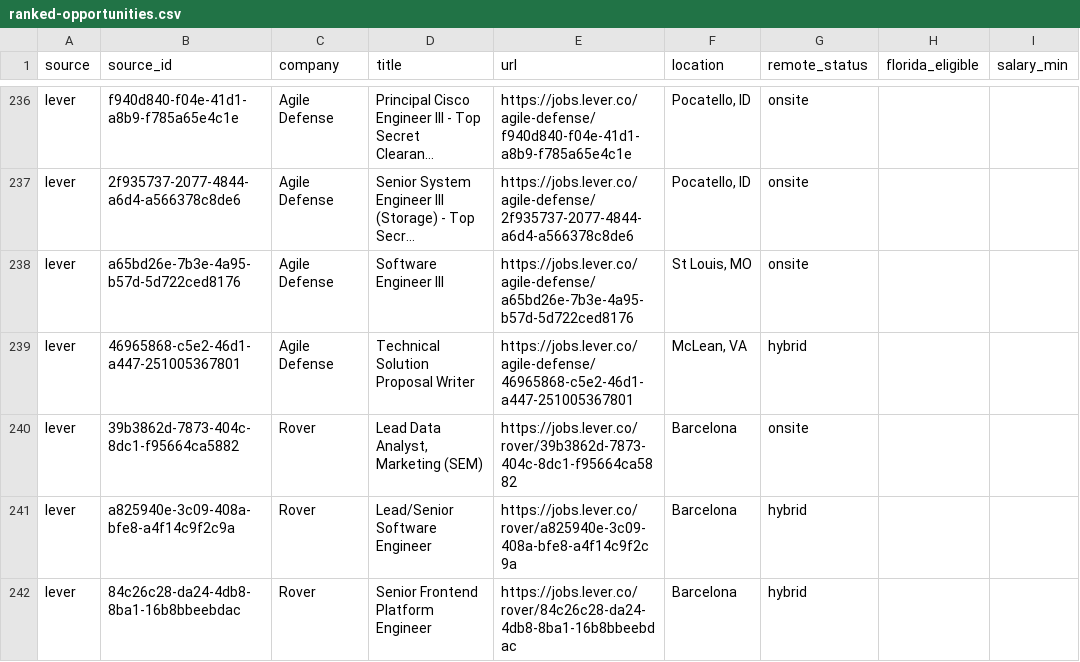
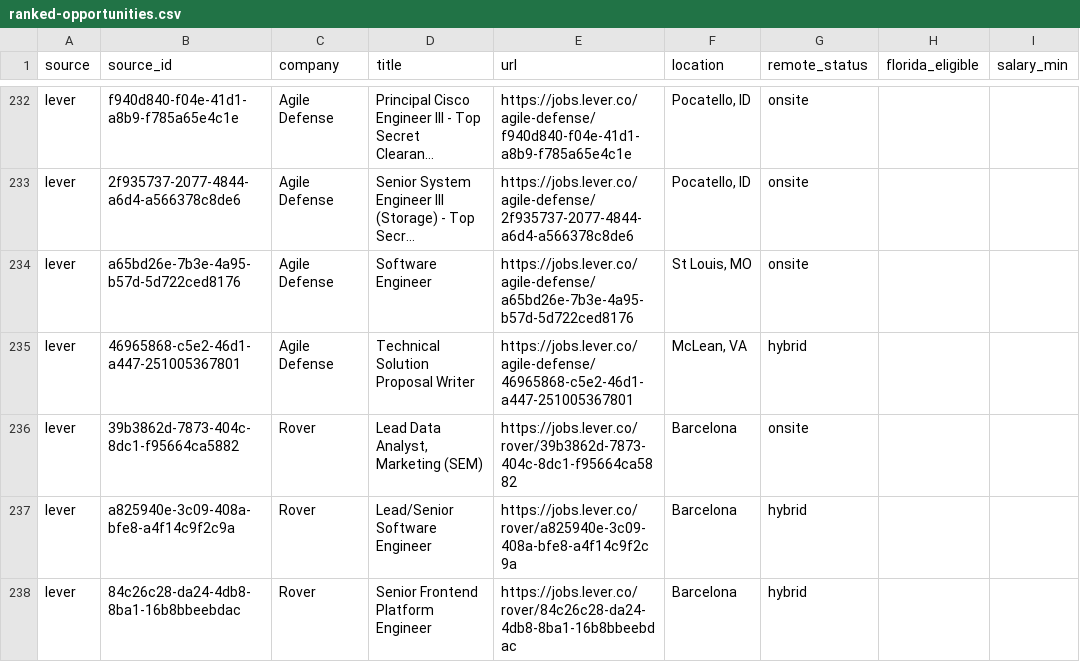
Before and after one commit to AudioJones-Dev/career-os, a CSV file: latest/ranked-opportunities.csv, drawn as a sheet; only a part is shown, gaps mark what is left out; long unchanged cells end in …; addresses are those after the commit; the diff covers the shown part only; the diff names each change by its address in the sheet, - before the commit and + after, or states it on an @@ line.

```diff
--- a/latest/ranked-opportunities.csv
+++ b/latest/ranked-opportunities.csv
-D234 (title): Software Engineer III
+D234 (title): Software Engineer
```
Also changed, not shown: 5 removed rows and 1 edited cell elsewhere in this file, latest/verification-results.csv, 1 other file.
